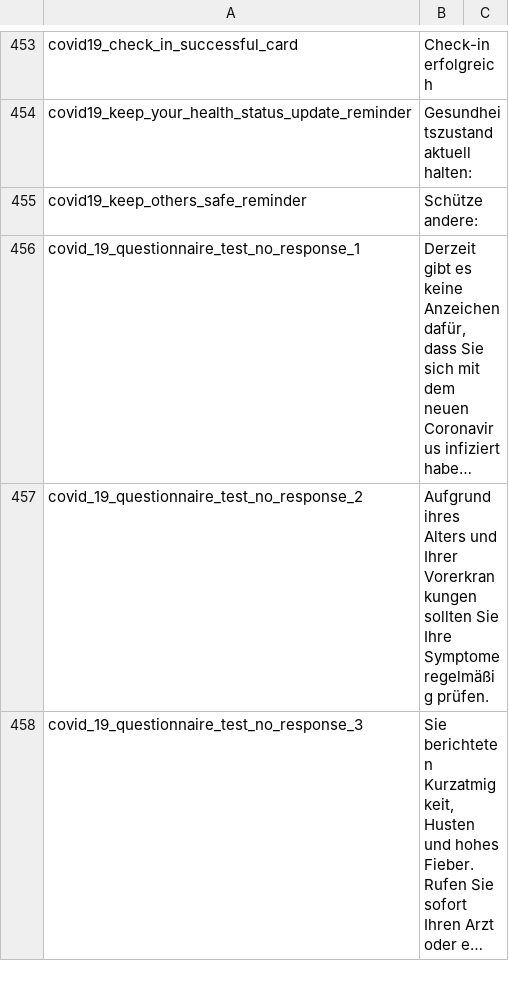
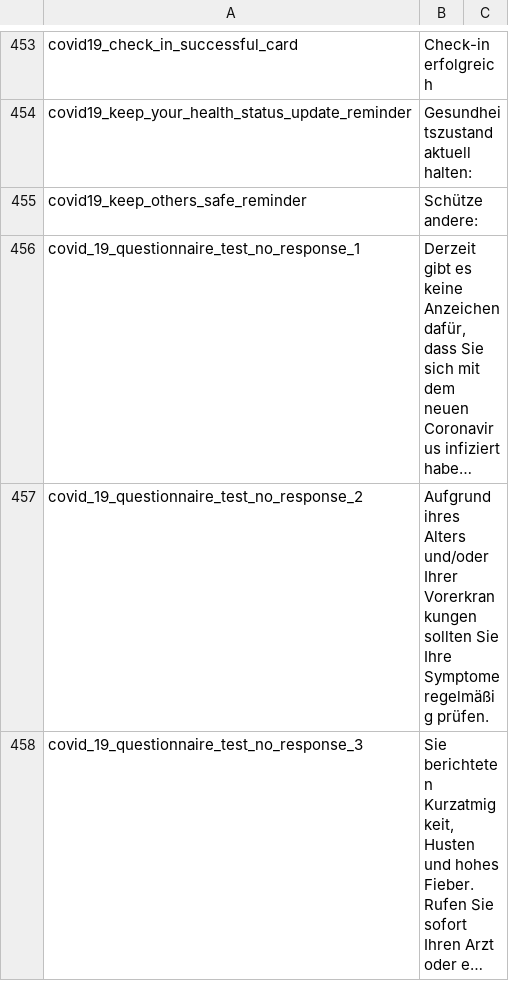
Before and after one commit to CentivaHealth/centiva-translations, a CSV file: de.csv, drawn as a sheet; only a part is shown, gaps mark what is left out; long unchanged cells end in …; the diff covers the shown part only; the diff names each change by its address in the sheet, - before the commit and + after, or states it on an @@ line.

Commit message:
Update de.csv (POEditor.com)

```diff
--- a/de.csv
+++ b/de.csv
-B457: …ihres Alters und Ihrer Vorerkrankungen…
+B457: …ihres Alters und/oder Ihrer Vorerkrankungen…
```
Also changed, not shown: 1 edited cell elsewhere in this file.
